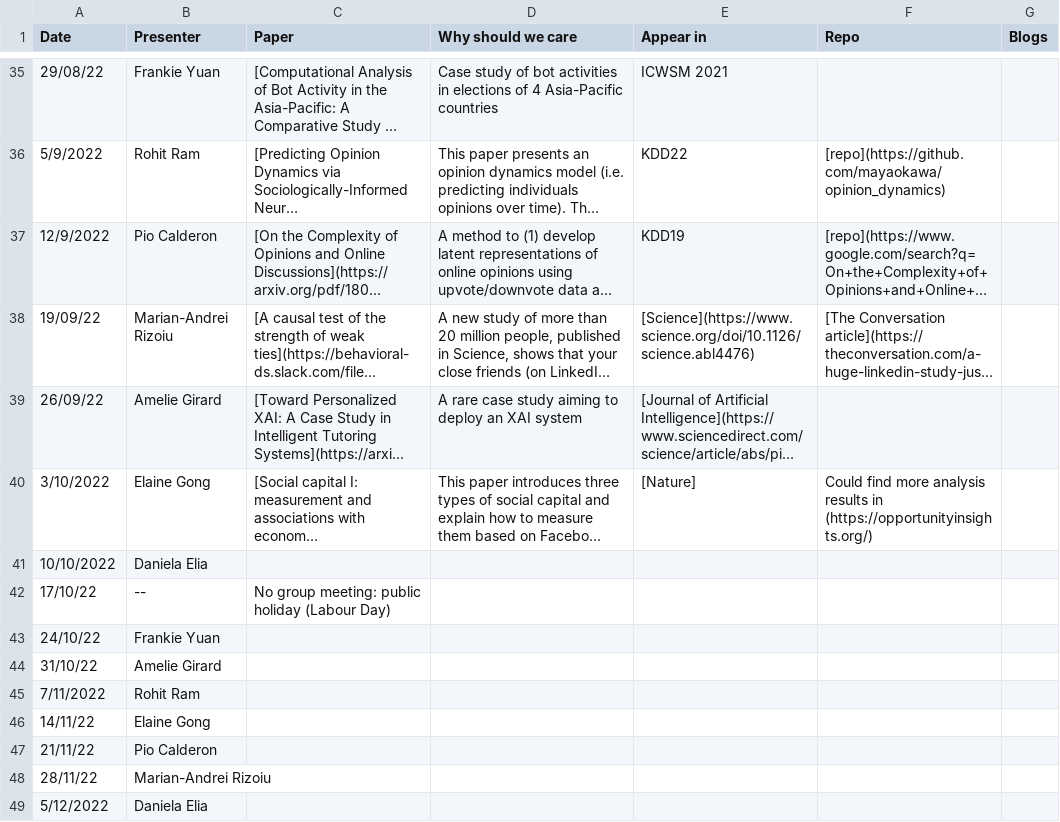
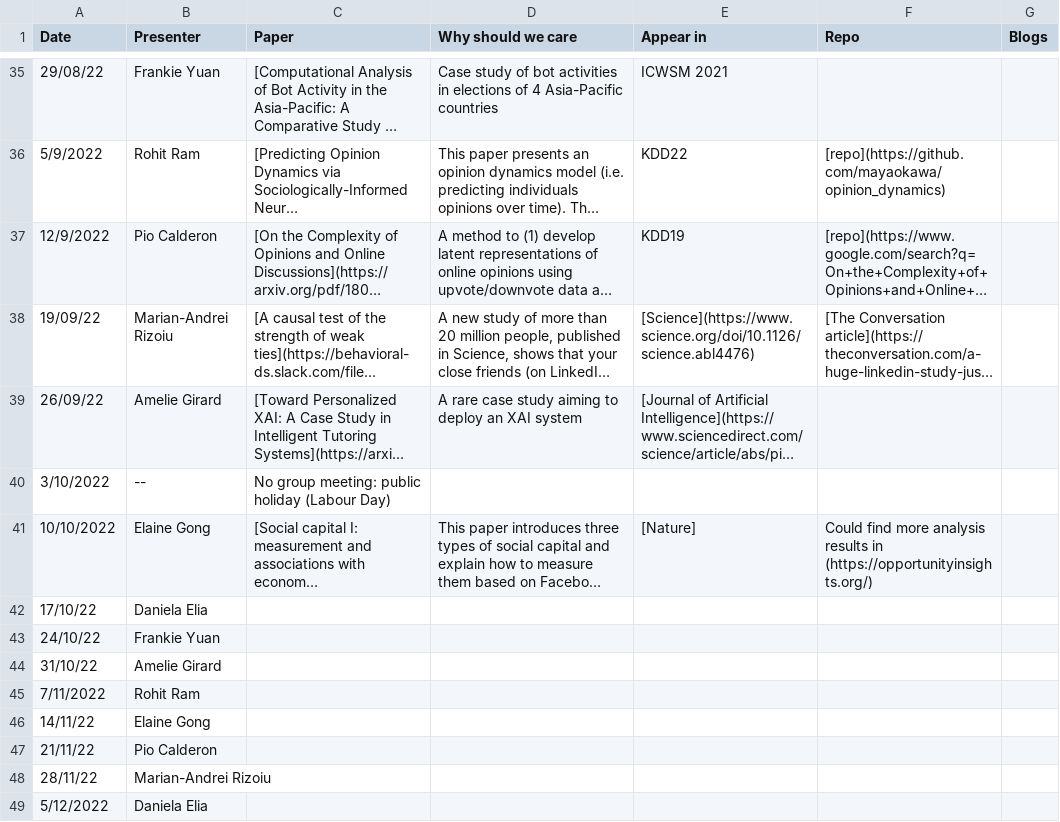
Before and after one commit to danielaelia/behavioral-ds.github.io, a CSV file: reading/reading_group_schedule.csv, drawn as a sheet; only a part is shown, gaps mark what is left out; long unchanged cells end in …; removed rows and columns are numbered as before the commit, all else as after; the diff names each change by its address in the sheet, - before the commit and + after, or states it on an @@ line.

```diff
--- a/reading/reading_group_schedule.csv
+++ b/reading/reading_group_schedule.csv
+row 40: 3/10/2022 | -- | No group meeting: public holiday (Labour Day)
-A41 (Date): 3/10/2022
+A41 (Date): 10/10/2022
-row 41: 10/10/2022 | Daniela Elia
-B42 (Presenter): --
+B42 (Presenter): Daniela Elia
-C42 (Paper): No group meeting: public holiday (Labour Day)
+C42 (Paper): (empty)
```
Also changed, not shown: 2 other files.
